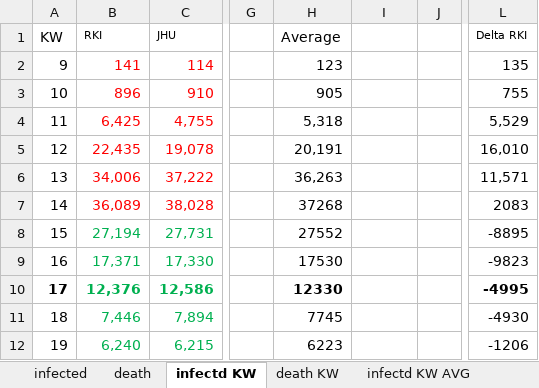
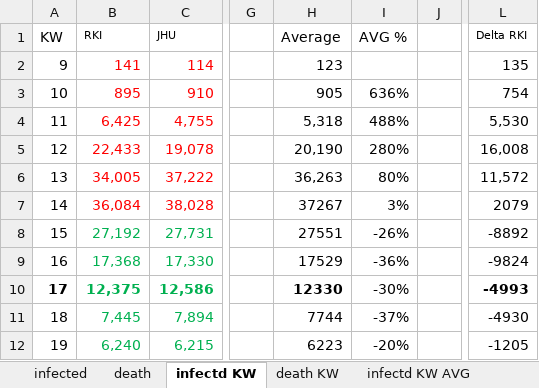
Before and after one commit to ChristophKrause/coronaDataHelper, an Excel workbook: src/CoronaDataHelper/CoronaDataHelper/res/coronadata_germany_multisource.xlsx, sheet infectd KW, drawn as a sheet; only a part is shown, gaps mark what is left out; values as stored, in another font and other column widths than the file's, no borders; conditional formats not drawn; the diff covers the shown part only; the diff names each change by its address in the sheet, - before the commit and + after, or states it on an @@ line.

```diff
--- a/src/CoronaDataHelper/CoronaDataHelper/res/coronadata_germany_multisource.xlsx (sheet infectd KW)
+++ b/src/CoronaDataHelper/CoronaDataHelper/res/coronadata_germany_multisource.xlsx (sheet infectd KW)
-I1: (empty)
+I1: AVG %
-B3 (RKI): 896
+B3 (RKI): 895
-I3 (AVG %): (empty)
+I3 (AVG %): 636%
-L3 (Delta RKI): 755
+L3 (Delta RKI): 754
-I4 (AVG %): (empty)
+I4 (AVG %): 488%
-L4 (Delta RKI): 5,529
+L4 (Delta RKI): 5,530
-B5 (RKI): 22,435
+B5 (RKI): 22,433
-H5 (Average): 20,191
+H5 (Average): 20,190
-I5 (AVG %): (empty)
+I5 (AVG %): 280%
-L5 (Delta RKI): 16,010
+L5 (Delta RKI): 16,008
-B6 (RKI): 34,006
+B6 (RKI): 34,005
-I6 (AVG %): (empty)
+I6 (AVG %): 80%
-L6 (Delta RKI): 11,571
+L6 (Delta RKI): 11,572
-B7 (RKI): 36,089
+B7 (RKI): 36,084
-H7 (Average): 37268
+H7 (Average): 37267
-I7 (AVG %): (empty)
+I7 (AVG %): 3%
-L7 (Delta RKI): 2083
+L7 (Delta RKI): 2079
-B8 (RKI): 27,194
+B8 (RKI): 27,192
-H8 (Average): 27552
+H8 (Average): 27551
-I8 (AVG %): (empty)
+I8 (AVG %): -26%
-L8 (Delta RKI): -8895
+L8 (Delta RKI): -8892
-B9 (RKI): 17,371
+B9 (RKI): 17,368
-H9 (Average): 17530
+H9 (Average): 17529
-I9 (AVG %): (empty)
+I9 (AVG %): -36%
-L9 (Delta RKI): -9823
+L9 (Delta RKI): -9824
-B10 (RKI): 12,376
+B10 (RKI): 12,375
-I10 (AVG %): (empty)
+I10 (AVG %): -30%
-L10 (Delta RKI): -4995
+L10 (Delta RKI): -4993
-B11 (RKI): 7,446
+B11 (RKI): 7,445
-H11 (Average): 7745
+H11 (Average): 7744
-I11 (AVG %): (empty)
+I11 (AVG %): -37%
-I12 (AVG %): (empty)
+I12 (AVG %): -20%
-L12 (Delta RKI): -1206
+L12 (Delta RKI): -1205
```
Also changed, not shown: 12 added rows, 12 removed rows, 181 edited cells and cell formats elsewhere in this sheet, sheet infected, sheet death, sheet death KW, sheet infectd KW AVG, sheet death KW AVG, src/CoronaDataHelper/CoronaDataHelper/res/coronadata-JHUCSSE.xlsx, src/CoronaDataHelper/CoronaDataHelper/res/coronadata_germany.xlsx, 11 other files.
